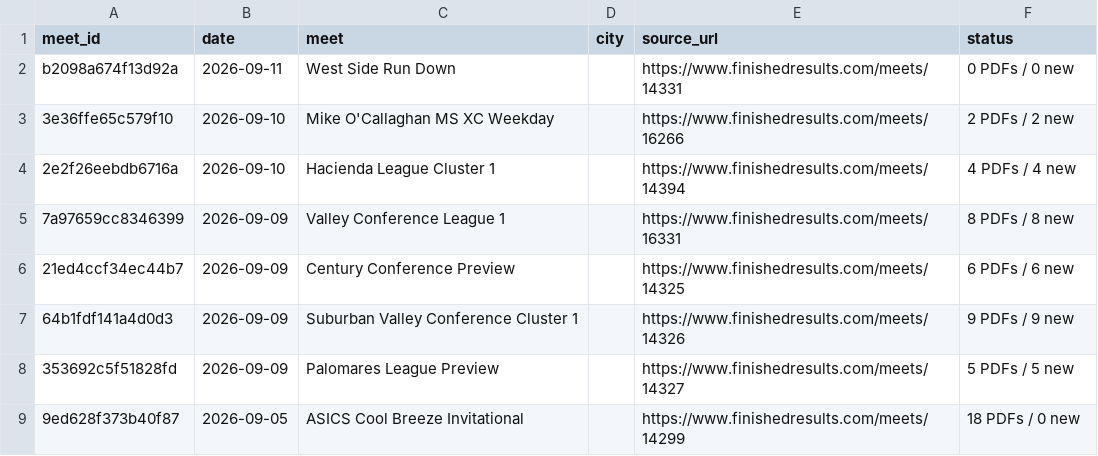
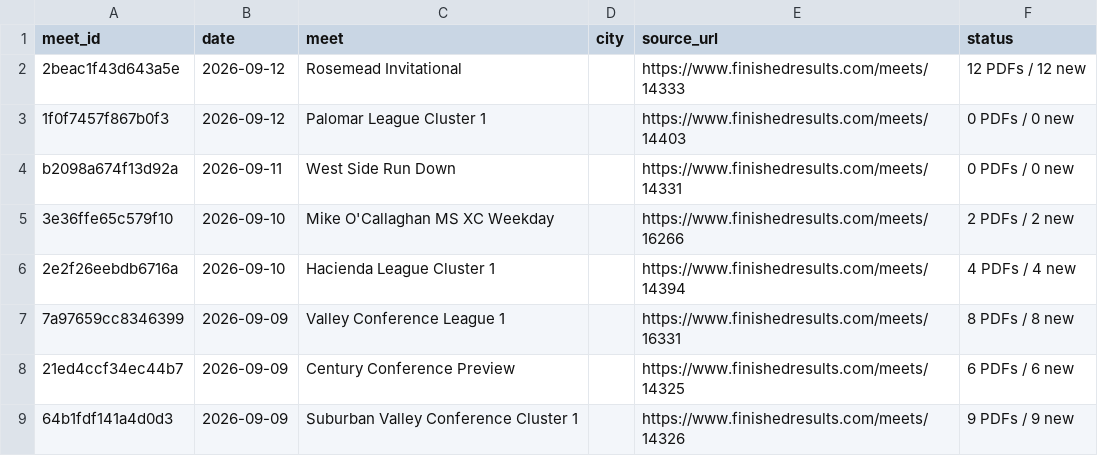
Before and after one commit to jorgerodriguez12-netizen/-west-torrance-xc-2026, a CSV file: data/meets.csv, drawn as a sheet; only a part is shown; the shorter side is filled out with more unchanged rows; the diff names each change by its address in the sheet, - before the commit and + after, or states it on an @@ line.

```diff
--- a/data/meets.csv
+++ b/data/meets.csv
+row 2: 2beac1f43d643a5e | 2026-09-12 | Rosemead Invitational |  | https://www.finishedresults.com/meets/14333 | 12 PDFs / 12 new
+row 3: 1f0f7457f867b0f3 | 2026-09-12 | Palomar League Cluster 1 |  | https://www.finishedresults.com/meets/14403 | 0 PDFs / 0 new
```
